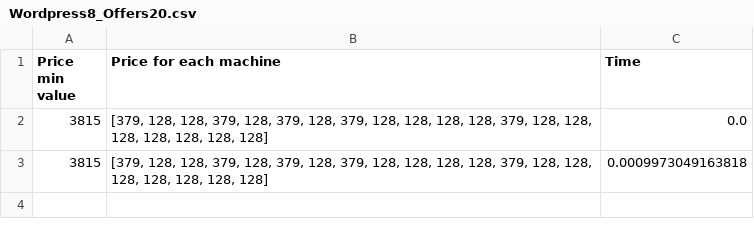
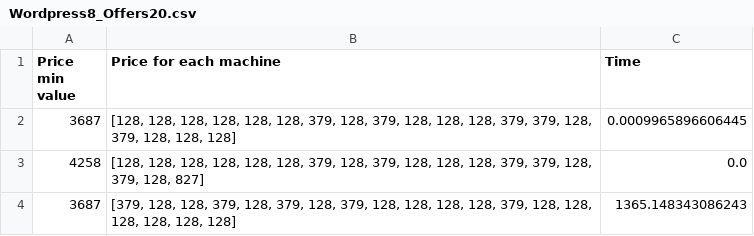
Before and after one commit to AndreiIovescu/Wordpress, a CSV file: Output/Combined_CSV/Wordpress8_Offers20.csv, drawn as a sheet.

```diff
--- a/Output/Combined_CSV/Wordpress8_Offers20.csv
+++ b/Output/Combined_CSV/Wordpress8_Offers20.csv
@@ -1,3 +1,4 @@
 Price min value,Price for each machine,Time
-3815,"[379, 128, 128, 379, 128, 379, 128, 379, 128, 128, 128, 128, 379, 128, 128, 128, 128, 128, 128, 128]",0.0
-3815,"[379, 128, 128, 379, 128, 379, 128, 379, 128, 128, 128, 128, 379, 128, 128, 128, 128, 128, 128, 128]",0.0009973049163818
+3687,"[128, 128, 128, 128, 128, 128, 379, 128, 379, 128, 128, 128, 379, 379, 128, 379, 128, 128, 128]",0.0009965896606445
+4258,"[128, 128, 128, 128, 128, 128, 379, 128, 379, 128, 128, 128, 379, 379, 128, 379, 128, 827]",0.0
+3687,"[379, 128, 128, 379, 128, 379, 128, 379, 128, 128, 128, 128, 379, 128, 128, 128, 128, 128, 128]",1365.148343086243
```
Also changed, not shown: Output/Combined_CSV/Wordpress5_Offers20.csv, Output/Combined_CSV/Wordpress6_Offers250.csv, 21 other files.
